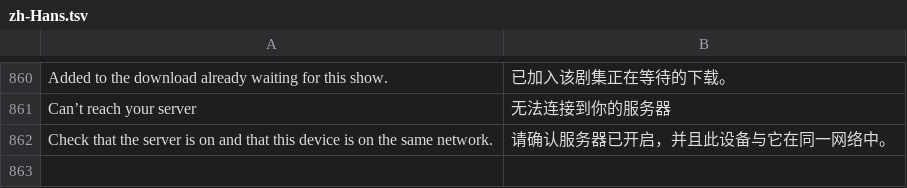
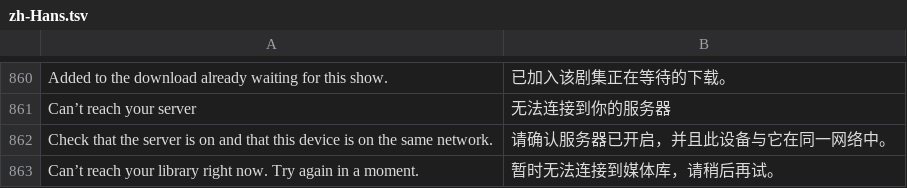
Before and after one commit to jonthomason/torrbaby, a TSV file: localization/zh-Hans.tsv, drawn as a sheet; only a part is shown, gaps mark what is left out; the diff names each change by its address in the sheet, - before the commit and + after, or states it on an @@ line.

```diff
--- a/localization/zh-Hans.tsv
+++ b/localization/zh-Hans.tsv
+row 863: Can’t reach your library right now. Try again in a moment. | 暂时无法连接到媒体库，请稍后再试。
```
Also changed, not shown: 9 other files.
